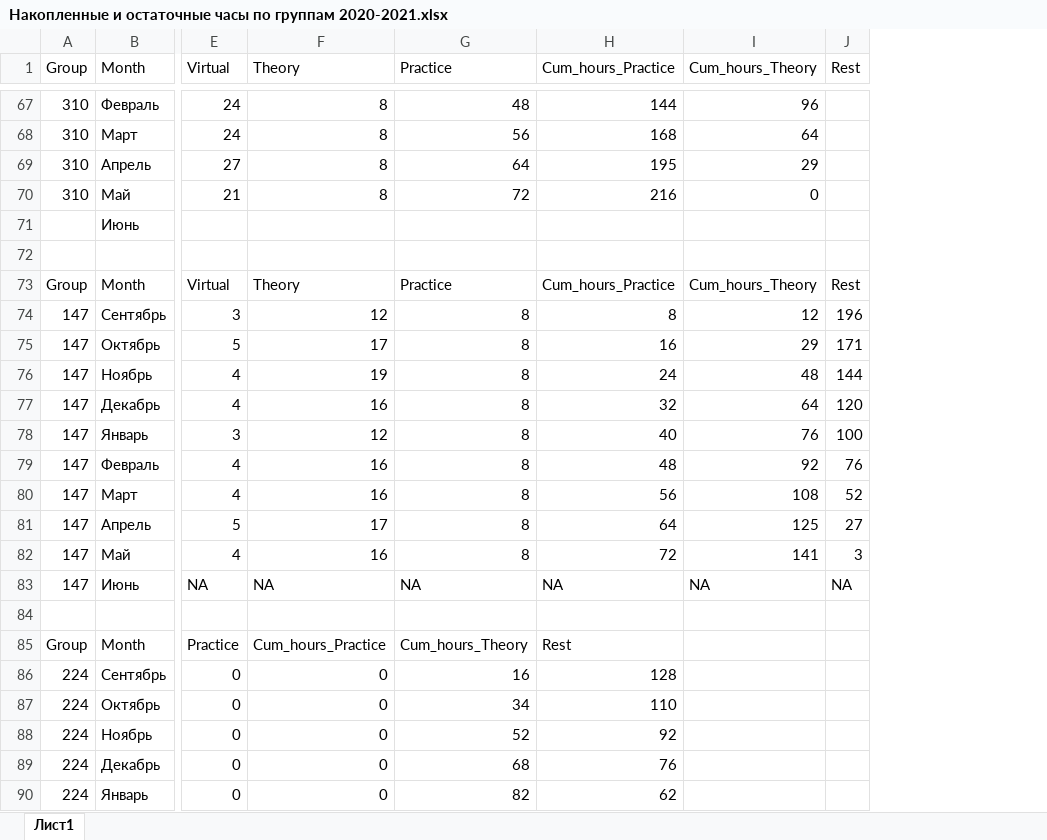
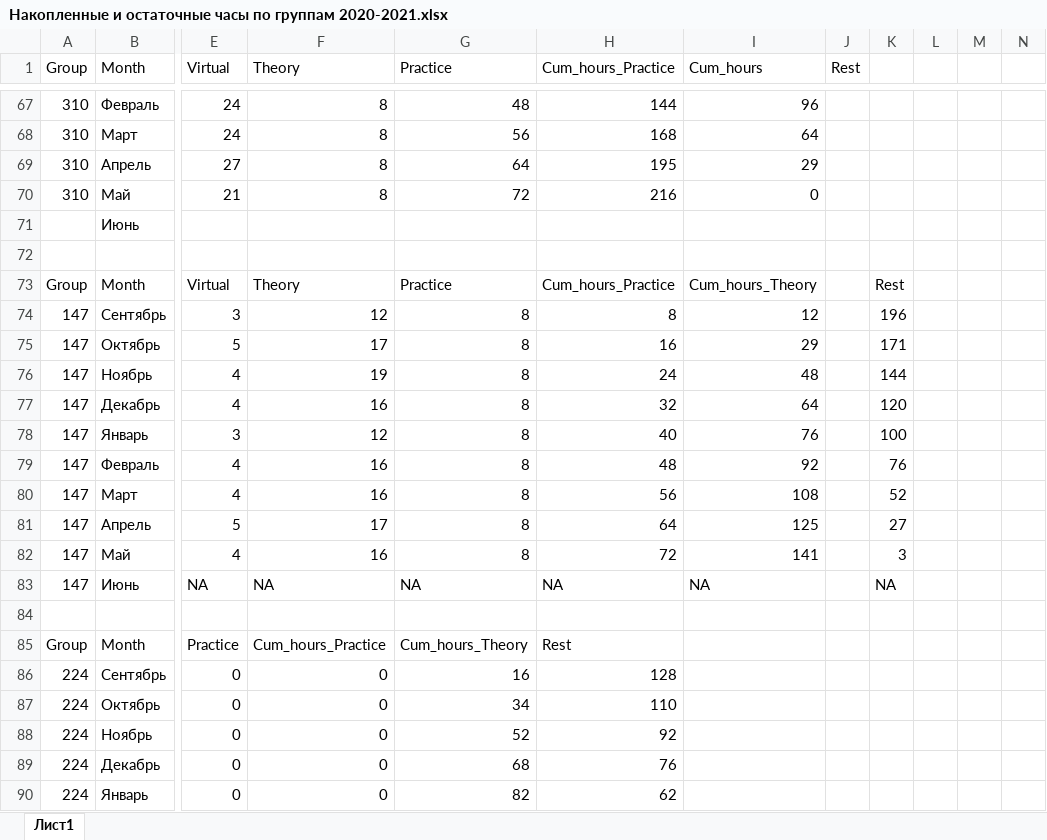
Before and after one commit to polydora/Lab-processings, an Excel workbook: КТП/КТП 2020 2021/Накопленные и остаточные часы по группам 2020-2021.xlsx, sheet Лист1, drawn as a sheet; only a part is shown, gaps mark what is left out; values as stored, in another font and other column widths than the file's, no borders; the diff covers the shown part only; the diff names each change by its address in the sheet, - before the commit and + after, or states it on an @@ line.

```diff
--- a/КТП/КТП 2020 2021/Накопленные и остаточные часы по группам 2020-2021.xlsx (sheet Лист1)
+++ b/КТП/КТП 2020 2021/Накопленные и остаточные часы по группам 2020-2021.xlsx (sheet Лист1)
+column K, rows 73-83: Rest | 196 | 171 | 144 | 120 | 100 | 76 | 52 | 27 | 3 | NA
+column L, empty
+column M, empty
+column N, empty
-I1: Cum_hours_Theory
+I1: Cum_hours
-J73 (Rest): Rest
+J73 (Rest): (empty)
-J74 (Rest): 196
+J74 (Rest): (empty)
-J75 (Rest): 171
+J75 (Rest): (empty)
-J76 (Rest): 144
+J76 (Rest): (empty)
-J77 (Rest): 120
+J77 (Rest): (empty)
-J78 (Rest): 100
+J78 (Rest): (empty)
-J79 (Rest): 76
+J79 (Rest): (empty)
-J80 (Rest): 52
+J80 (Rest): (empty)
-J81 (Rest): 27
+J81 (Rest): (empty)
-J82 (Rest): 3
+J82 (Rest): (empty)
-J83 (Rest): NA
+J83 (Rest): (empty)
```
Also changed, not shown: 50 edited cells elsewhere in this sheet, 2 other files.
